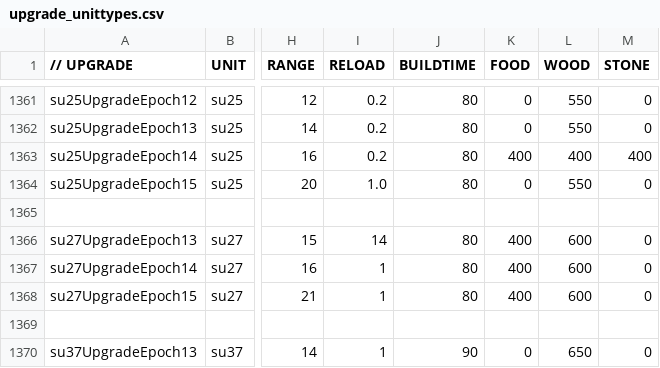
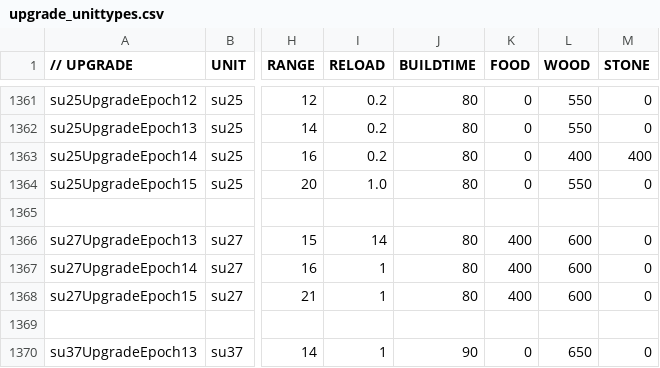
Before and after one commit to luojiang419/ee2, a CSV file: game-metadata/EE2X_db/TechTree/upgrade_unittypes.csv, drawn as a sheet; only a part is shown, gaps mark what is left out; the diff covers the shown part only; the diff names each change by its address in the sheet, - before the commit and + after, or states it on an @@ line.

```diff
--- a/game-metadata/EE2X_db/TechTree/upgrade_unittypes.csv
+++ b/game-metadata/EE2X_db/TechTree/upgrade_unittypes.csv
-K1363 (FOOD): 400
+K1363 (FOOD): 0
```
Also changed, not shown: 57 edited cells elsewhere in this file, 2 other files.
